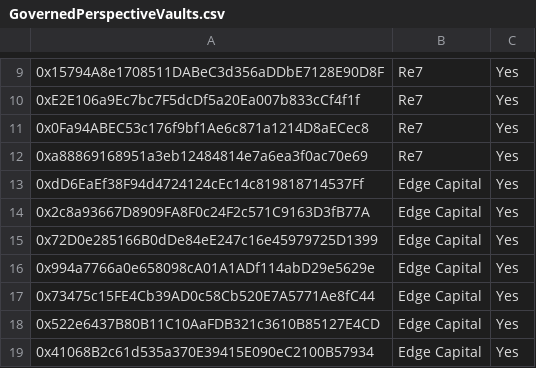
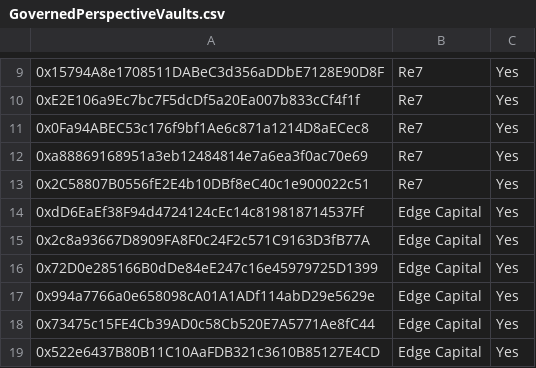
Before and after one commit to euler-xyz/evk-periphery, a CSV file: script/production/tac/governedPerspectiveVaults/GovernedPerspectiveVaults.csv, drawn as a sheet; only a part is shown, gaps mark what is left out; the shorter side is filled out with more unchanged rows; the diff names each change by its address in the sheet, - before the commit and + after, or states it on an @@ line.

```diff
--- a/script/production/tac/governedPerspectiveVaults/GovernedPerspectiveVaults.csv
+++ b/script/production/tac/governedPerspectiveVaults/GovernedPerspectiveVaults.csv
+row 13: 0x2C58807B0556fE2E4b10DBf8eC40c1e900022c51 | Re7 | Yes
```
Also changed, not shown: script/production/linea/governedPerspectiveVaults/GovernedPerspectiveVaults.csv, script/production/mainnet/governedPerspectiveVaults/GovernedPerspectiveVaults.csv.
